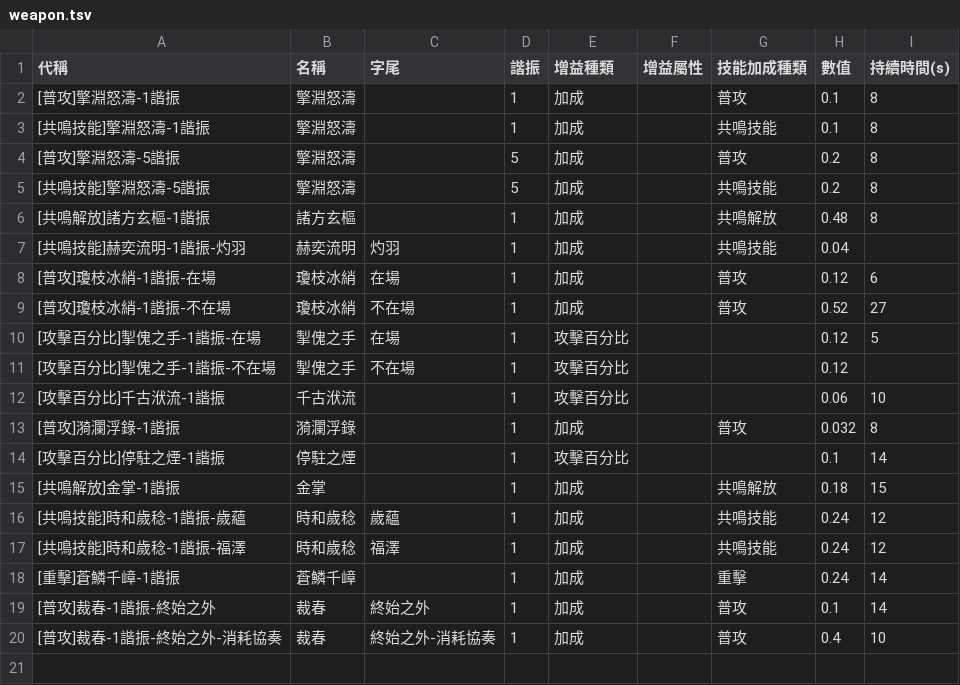
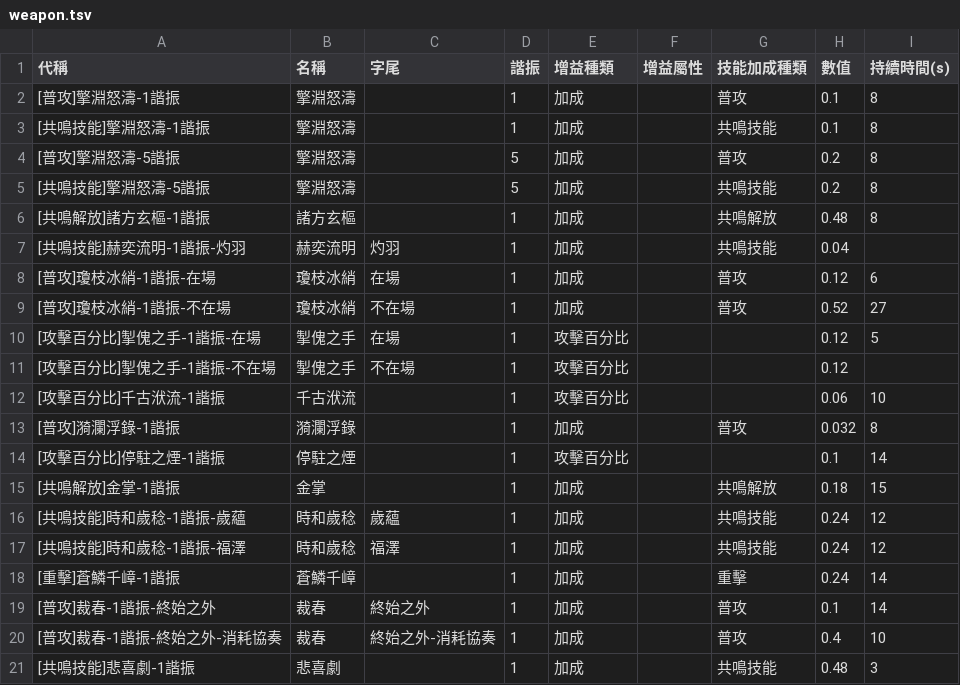
Before and after one commit to ZetsuBouKyo/WutheringWaves, a TSV file: data/v1/zh_tw/buff/weapon.tsv, drawn as a sheet; the diff names each change by its address in the sheet, - before the commit and + after, or states it on an @@ line.

Commit message:
feat: data

```diff
--- a/data/v1/zh_tw/buff/weapon.tsv
+++ b/data/v1/zh_tw/buff/weapon.tsv
+row 21: [共鳴技能]悲喜劇-1諧振 | 悲喜劇 |  | 1 | 加成 |  | 共鳴技能 | 0.48 | 3
```
